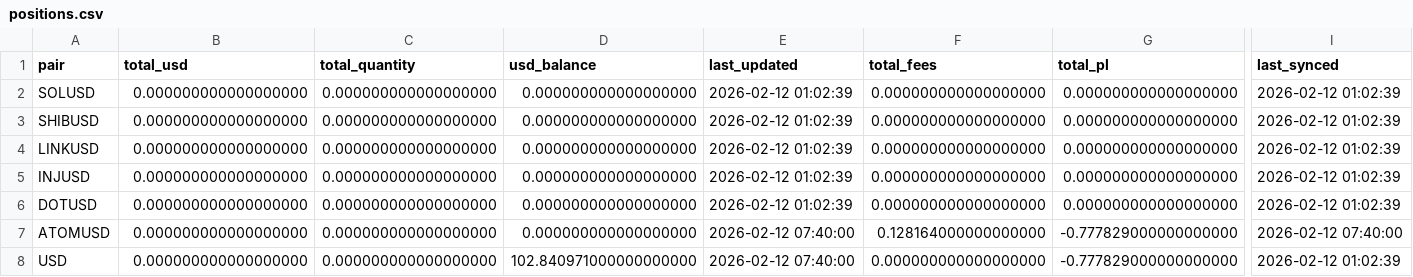
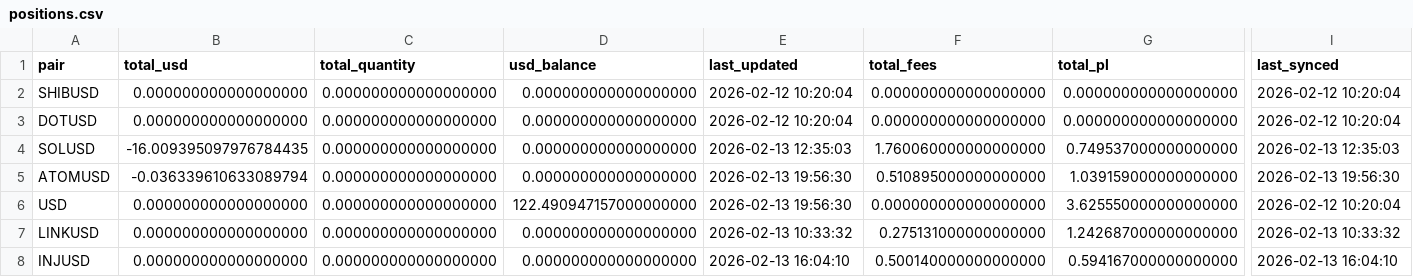
Before and after one commit to Armistice74/trading_bot_rs, a CSV file: data/positions.csv, drawn as a sheet; only a part is shown, gaps mark what is left out; removed rows and columns are numbered as before the commit, all else as after; rows hold the shown columns only; the diff names each change by its address in the sheet, - before the commit and + after, or states it on an @@ line.

```diff
--- a/data/positions.csv
+++ b/data/positions.csv
-row 2: SOLUSD | 0.000000000000000000 | 0.000000000000000000 | 0.000000000000000000 | 2026-02-12 01:02:39 | 0.000000000000000000 | 0.000000000000000000 | 2026-02-12 01:02:39
-E2 (last_updated): 2026-02-12 01:02:39
+E2 (last_updated): 2026-02-12 10:20:04
-I2 (last_synced): 2026-02-12 01:02:39
+I2 (last_synced): 2026-02-12 10:20:04
-row 4: LINKUSD | 0.000000000000000000 | 0.000000000000000000 | 0.000000000000000000 | 2026-02-12 01:02:39 | 0.000000000000000000 | 0.000000000000000000 | 2026-02-12 01:02:39
-row 5: INJUSD | 0.000000000000000000 | 0.000000000000000000 | 0.000000000000000000 | 2026-02-12 01:02:39 | 0.000000000000000000 | 0.000000000000000000 | 2026-02-12 01:02:39
-E3 (last_updated): 2026-02-12 01:02:39
+E3 (last_updated): 2026-02-12 10:20:04
-I3 (last_synced): 2026-02-12 01:02:39
+I3 (last_synced): 2026-02-12 10:20:04
+row 4: SOLUSD | -16.009395097976784435 | 0.000000000000000000 | 0.000000000000000000 | 2026-02-13 12:35:03 | 1.760060000000000000 | 0.749537000000000000 | 2026-02-13 12:35:03
-B5 (total_usd): 0.000000000000000000
+B5 (total_usd): -0.036339610633089794
-E5:E6 (last_updated): 2026-02-12 07:40:00
+E5:E6 (last_updated): 2026-02-13 19:56:30
-F5 (total_fees): 0.128164000000000000
+F5 (total_fees): 0.510895000000000000
-G5 (total_pl): -0.777829000000000000
+G5 (total_pl): 1.039159000000000000
-I5 (last_synced): 2026-02-12 07:40:00
+I5 (last_synced): 2026-02-13 19:56:30
-D6 (usd_balance): 102.840971000000000000
+D6 (usd_balance): 122.490947157000000000
-G6 (total_pl): -0.777829000000000000
+G6 (total_pl): 3.625550000000000000
-I6 (last_synced): 2026-02-12 01:02:39
+I6 (last_synced): 2026-02-12 10:20:04
+row 7: LINKUSD | 0.000000000000000000 | 0.000000000000000000 | 0.000000000000000000 | 2026-02-13 10:33:32 | 0.275131000000000000 | 1.242687000000000000 | 2026-02-13 10:33:32
+row 8: INJUSD | 0.000000000000000000 | 0.000000000000000000 | 0.000000000000000000 | 2026-02-13 16:04:10 | 0.500140000000000000 | 0.594167000000000000 | 2026-02-13 16:04:10
```
Also changed, not shown: 1 other file.
